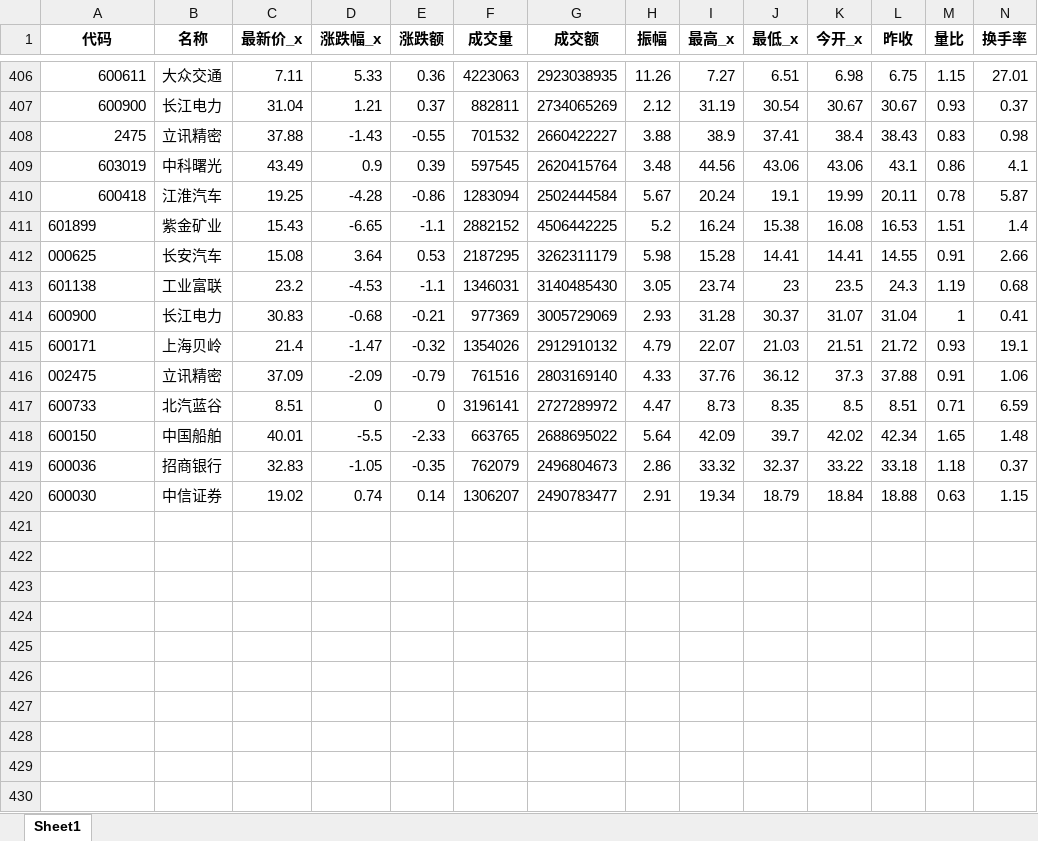
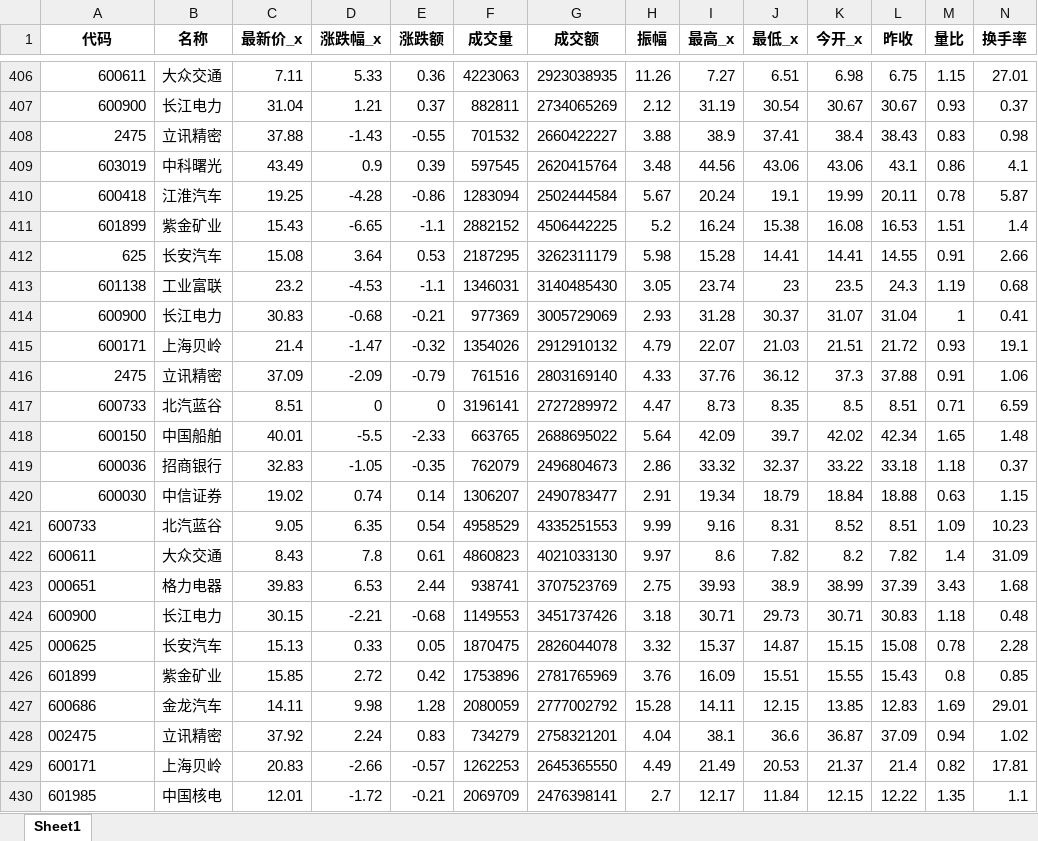
Before and after one commit to millionPan/toptenwork, an Excel workbook: dailymarket/dailymarketmerge.xlsx, sheet Sheet1, drawn as a sheet; only a part is shown, gaps mark what is left out; values as stored, in another font and other column widths than the file's, no borders; rows hold the shown columns only; the diff names each change by its address in the sheet, - before the commit and + after, or states it on an @@ line.

Commit message:
20240729 daily_update!

```diff
--- a/dailymarket/dailymarketmerge.xlsx (sheet Sheet1)
+++ b/dailymarket/dailymarketmerge.xlsx (sheet Sheet1)
-A411 alignment: left
+A411 alignment: right
-A412 (代码): 000625
+A412 (代码): 625
-A413:A415 alignment: left
+A413:A415 alignment: right
-A416 (代码): 002475
+A416 (代码): 2475
-A417:A420 alignment: left
+A417:A420 alignment: right
+row 421: 600733 | 北汽蓝谷 | 9.05 | 6.35 | 0.54 | 4958529 | 4335251553 | 9.99 | 9.16 | 8.31 | 8.52 | 8.51 | 1.09 | 10.23
+row 422: 600611 | 大众交通 | 8.43 | 7.8 | 0.61 | 4860823 | 4021033130 | 9.97 | 8.6 | 7.82 | 8.2 | 7.82 | 1.4 | 31.09
+row 423: 000651 | 格力电器 | 39.83 | 6.53 | 2.44 | 938741 | 3707523769 | 2.75 | 39.93 | 38.9 | 38.99 | 37.39 | 3.43 | 1.68
+row 424: 600900 | 长江电力 | 30.15 | -2.21 | -0.68 | 1149553 | 3451737426 | 3.18 | 30.71 | 29.73 | 30.71 | 30.83 | 1.18 | 0.48
+row 425: 000625 | 长安汽车 | 15.13 | 0.33 | 0.05 | 1870475 | 2826044078 | 3.32 | 15.37 | 14.87 | 15.15 | 15.08 | 0.78 | 2.28
+row 426: 601899 | 紫金矿业 | 15.85 | 2.72 | 0.42 | 1753896 | 2781765969 | 3.76 | 16.09 | 15.51 | 15.55 | 15.43 | 0.8 | 0.85
+row 427: 600686 | 金龙汽车 | 14.11 | 9.98 | 1.28 | 2080059 | 2777002792 | 15.28 | 14.11 | 12.15 | 13.85 | 12.83 | 1.69 | 29.01
+row 428: 002475 | 立讯精密 | 37.92 | 2.24 | 0.83 | 734279 | 2758321201 | 4.04 | 38.1 | 36.6 | 36.87 | 37.09 | 0.94 | 1.02
+row 429: 600171 | 上海贝岭 | 20.83 | -2.66 | -0.57 | 1262253 | 2645365550 | 4.49 | 21.49 | 20.53 | 21.37 | 21.4 | 0.82 | 17.81
+row 430: 601985 | 中国核电 | 12.01 | -1.72 | -0.21 | 2069709 | 2476398141 | 2.7 | 12.17 | 11.84 | 12.15 | 12.22 | 1.35 | 1.1
```
Also changed, not shown: stock_info.xlsx, 1 other file.
